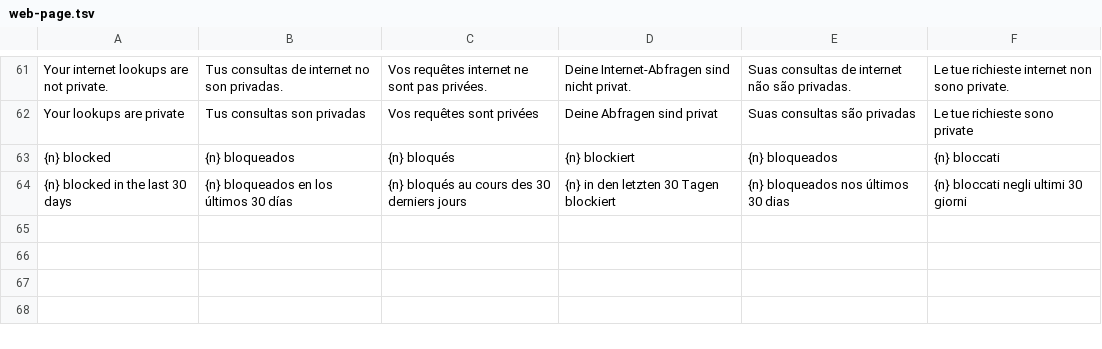
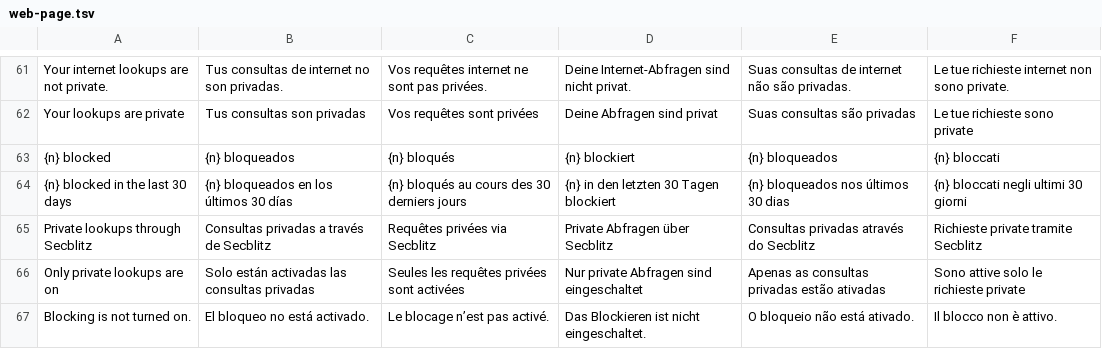
Before and after one commit to Skeleton22121/Secblitz, a TSV file: i18n-pending/web-page.tsv, drawn as a sheet; only a part is shown, gaps mark what is left out.

Commit message:
Count most blocked companies across all their sites, and show a clear state when only private lookups are on

```diff
--- a/i18n-pending/web-page.tsv
+++ b/i18n-pending/web-page.tsv
@@ -64 +64,4 @@ Your lookups are private	Tus consultas son privadas	Vos requêtes sont privées
 {n} blocked in the last 30 days	{n} bloqueados en los últimos 30 días	{n} bloqués au cours des 30 derniers jours	{n} in den letzten 30 Tagen blockiert	{n} bloqueados nos últimos 30 dias	{n} bloccati negli ultimi 30 giorni
+Private lookups through Secblitz	Consultas privadas a través de Secblitz	Requêtes privées via Secblitz	Private Abfragen über Secblitz	Consultas privadas através do Secblitz	Richieste private tramite Secblitz
+Only private lookups are on	Solo están activadas las consultas privadas	Seules les requêtes privées sont activées	Nur private Abfragen sind eingeschaltet	Apenas as consultas privadas estão ativadas	Sono attive solo le richieste private
+Blocking is not turned on.	El bloqueo no está activado.	Le blocage n’est pas activé.	Das Blockieren ist nicht eingeschaltet.	O bloqueio não está ativado.	Il blocco non è attivo.
```
Also changed, not shown: 3 other files.
